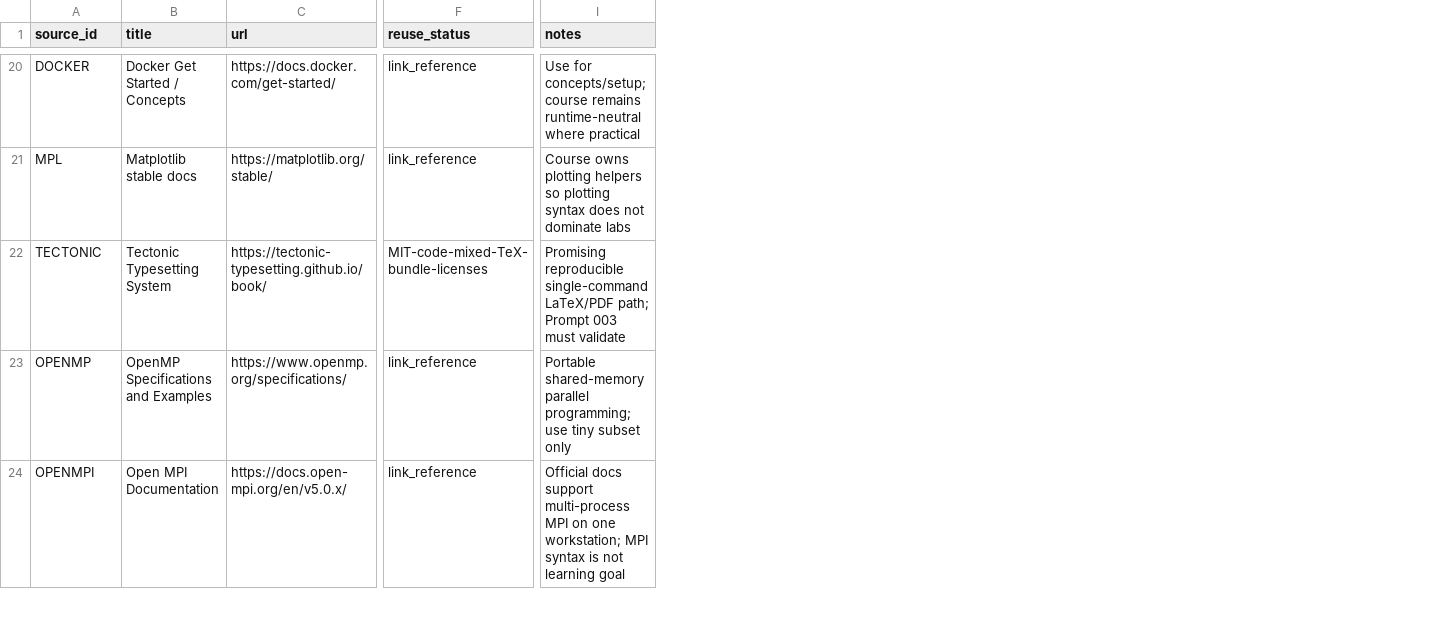
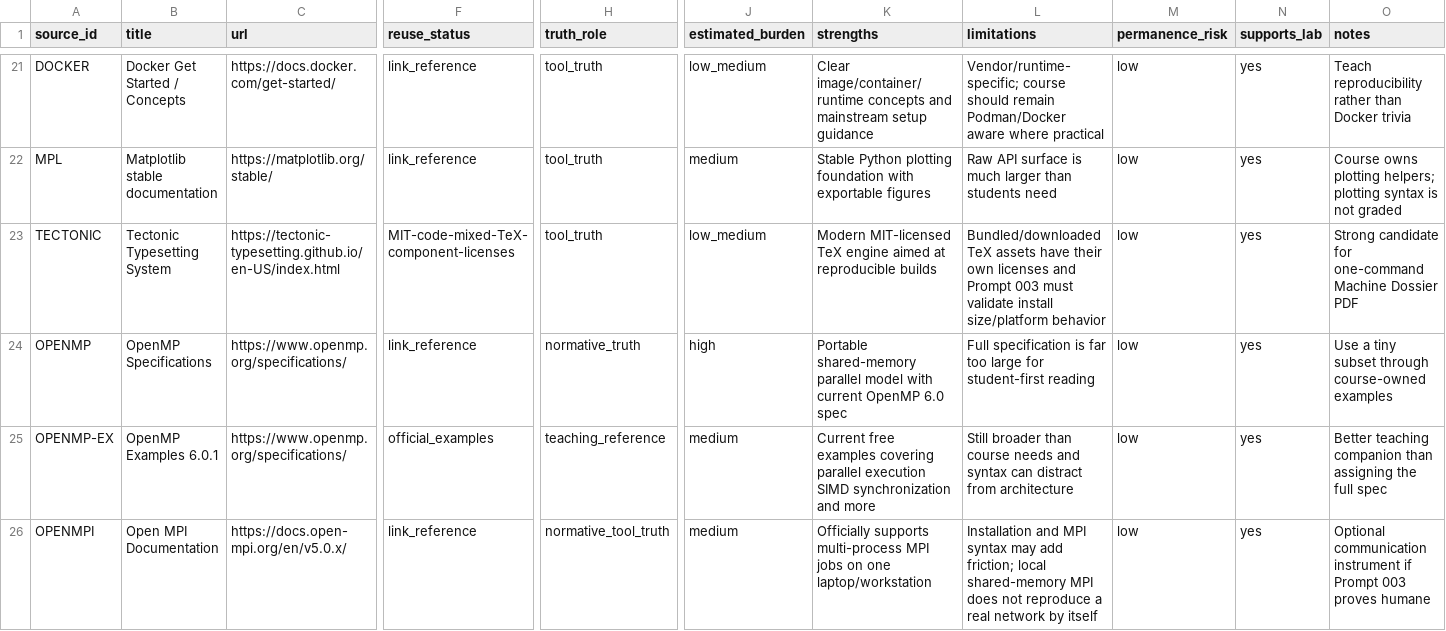
Before and after one commit to jeremy-evert/computer_architecture, a CSV file: planning/open-source-resource-map.csv, drawn as a sheet; only a part is shown, gaps mark what is left out; addresses are those after the commit; rows hold the shown columns only; the diff covers the shown part only; the diff names each change by its address in the sheet, - before the commit and + after, or states it on an @@ line.

Commit message:
Complete Architecture canon source record fields

```diff
--- a/planning/open-source-resource-map.csv
+++ b/planning/open-source-resource-map.csv
+column H (truth_role), rows 21-24: tool_truth | tool_truth | tool_truth | normative_truth; row 26: normative_tool_truth
+column J (estimated_burden), rows 21-24: low_medium | medium | low_medium | high; row 26: medium
+column K (strengths), rows 21-24: Clear image/container/runtime concepts and mainstream setup guidance | Stable Python plotting foundation with exportable figures | Modern MIT-licensed TeX engine aimed at reproducible builds | Portable shared-memory parallel model with current OpenMP 6.0 spec; row 26: Officially supports multi-process MPI jobs on one laptop/workstation
+column L (limitations), rows 21-24: Vendor/runtime-specific; course should remain Podman/Docker aware where practical | Raw API surface is much larger than students need | Bundled/downloaded TeX assets have their own licenses and Prompt 003 must validate install size/platform behavior | Full specification is far too large for student-first reading; row 26: Installation and MPI syntax may add friction; local shared-memory MPI does not reproduce a real network by itself
+column M (permanence_risk), rows 21-24: all low; row 26: low
+column N (supports_lab), rows 21-24: all yes; row 26: yes
-O21 (notes): Use for concepts/setup; course remains runtime-neutral where practical
+O21 (notes): Teach reproducibility rather than Docker trivia
-B22 (title): Matplotlib stable docs
+B22 (title): Matplotlib stable documentation
-O22 (notes): …owns plotting helpers so plotting syntax does not dominate labs
+O22 (notes): …owns plotting helpers; plotting syntax is not graded
-C23 (url): https://tectonic-typesetting.github.io/book/
+C23 (url): https://tectonic-typesetting.github.io/en-US/index.html
-F23 (reuse_status): MIT-code-mixed-TeX-bundle-licenses
+F23 (reuse_status): MIT-code-mixed-TeX-component-licenses
-O23 (notes): Promising reproducible single-command LaTeX/PDF path; Prompt 003 must validate
+O23 (notes): Strong candidate for one-command Machine Dossier PDF
-B24 (title): OpenMP Specifications and Examples
+B24 (title): OpenMP Specifications
-O24 (notes): Portable shared-memory parallel programming; use tiny subset only
+O24 (notes): Use a tiny subset through course-owned examples
+row 25: OPENMP-EX | OpenMP Examples 6.0.1 | https://www.openmp.org/specifications/ | official_examples | teaching_reference | medium | Current free examples covering parallel execution SIMD synchronization and more | Still broader than course needs and syntax can distract from architecture | low | yes | Better teaching companion than assigning the full spec
-O26 (notes): Official docs support multi-process MPI on one workstation; MPI syntax is not learning goal
+O26 (notes): Optional communication instrument if Prompt 003 proves humane
```
Also changed, not shown: 2 added rows and 30 edited cells elsewhere in this file.
